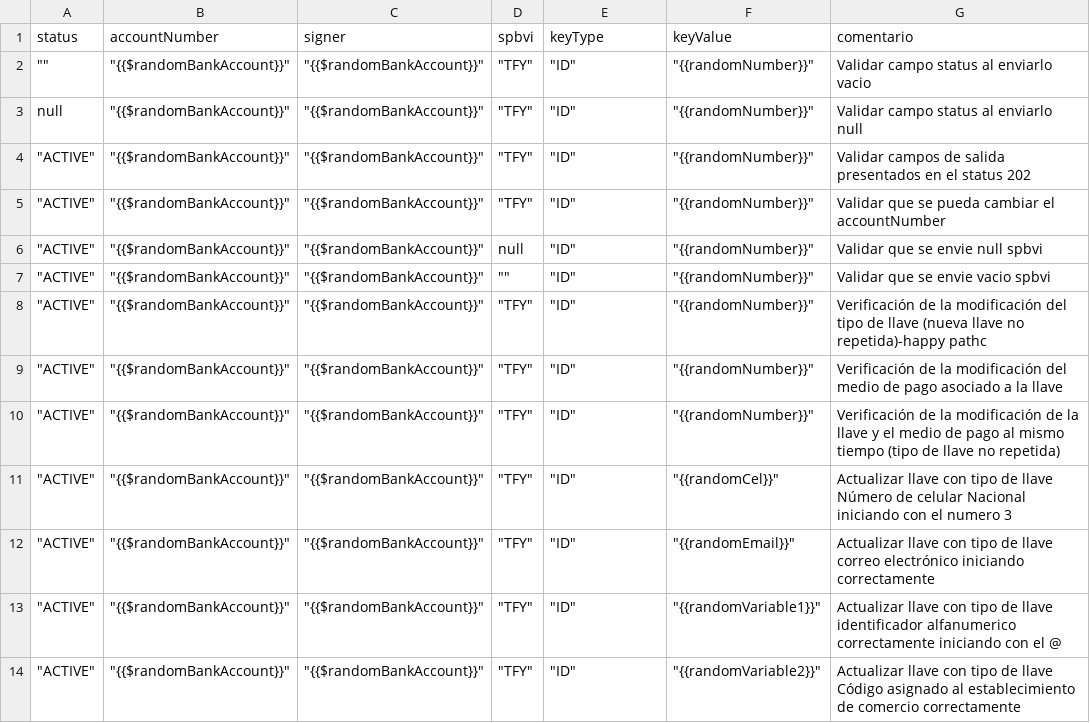
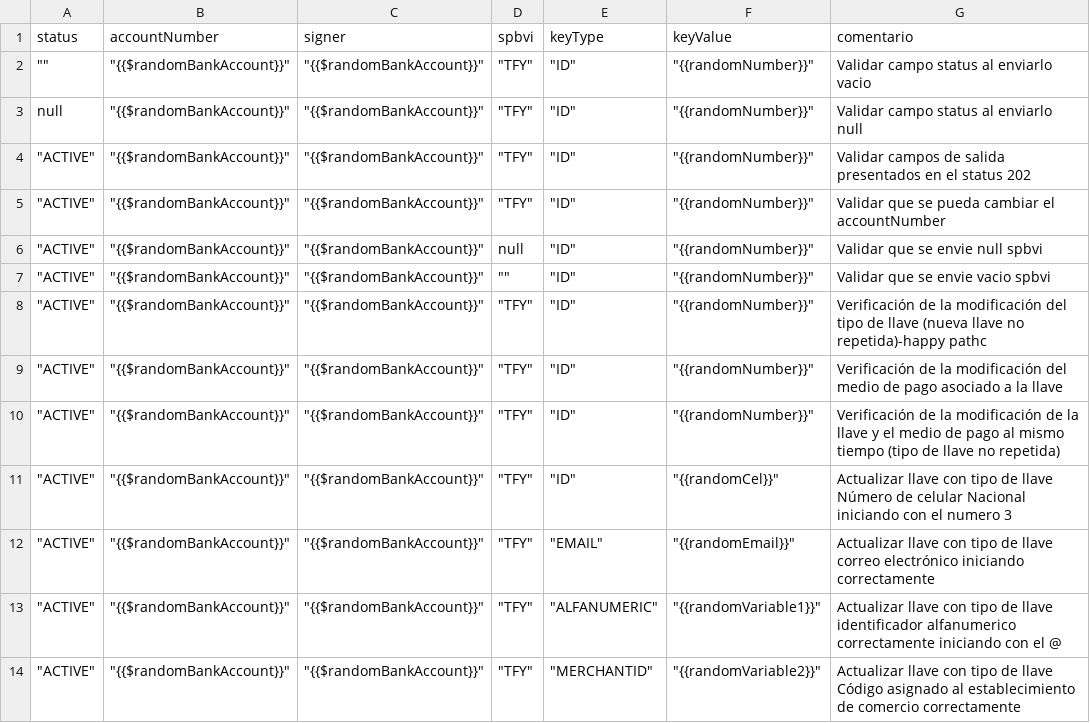
Before and after one commit to sergiomolber/Federado_autenticacion, a CSV file: Patch/Respuestas_202.csv, drawn as a sheet.

```diff
--- a/Patch/Respuestas_202.csv
+++ b/Patch/Respuestas_202.csv
@@ -11,4 +11,4 @@ null,"""{{$randomBankAccount}}""","""{{$randomBankAccount}}""","""TFY""","""ID""
 """ACTIVE""","""{{$randomBankAccount}}""","""{{$randomBankAccount}}""","""TFY""","""ID""","""{{randomCel}}""",Actualizar llave con tipo de llave Número de celular Nacional iniciando con el numero 3
-"""ACTIVE""","""{{$randomBankAccount}}""","""{{$randomBankAccount}}""","""TFY""","""ID""","""{{randomEmail}}""",Actualizar llave con tipo de llave correo electrónico iniciando correctamente
-"""ACTIVE""","""{{$randomBankAccount}}""","""{{$randomBankAccount}}""","""TFY""","""ID""","""{{randomVariable1}}""",Actualizar llave con tipo de llave identificador alfanumerico correctamente iniciando con el @
-"""ACTIVE""","""{{$randomBankAccount}}""","""{{$randomBankAccount}}""","""TFY""","""ID""","""{{randomVariable2}}""",Actualizar llave con tipo de llave Código asignado al establecimiento de comercio correctamente
+"""ACTIVE""","""{{$randomBankAccount}}""","""{{$randomBankAccount}}""","""TFY""","""EMAIL""","""{{randomEmail}}""",Actualizar llave con tipo de llave correo electrónico iniciando correctamente
+"""ACTIVE""","""{{$randomBankAccount}}""","""{{$randomBankAccount}}""","""TFY""","""ALFANUMERIC""","""{{randomVariable1}}""",Actualizar llave con tipo de llave identificador alfanumerico correctamente iniciando con el @
+"""ACTIVE""","""{{$randomBankAccount}}""","""{{$randomBankAccount}}""","""TFY""","""MERCHANTID""","""{{randomVariable2}}""",Actualizar llave con tipo de llave Código asignado al establecimiento de comercio correctamente
```
Also changed, not shown: 1 other file.
